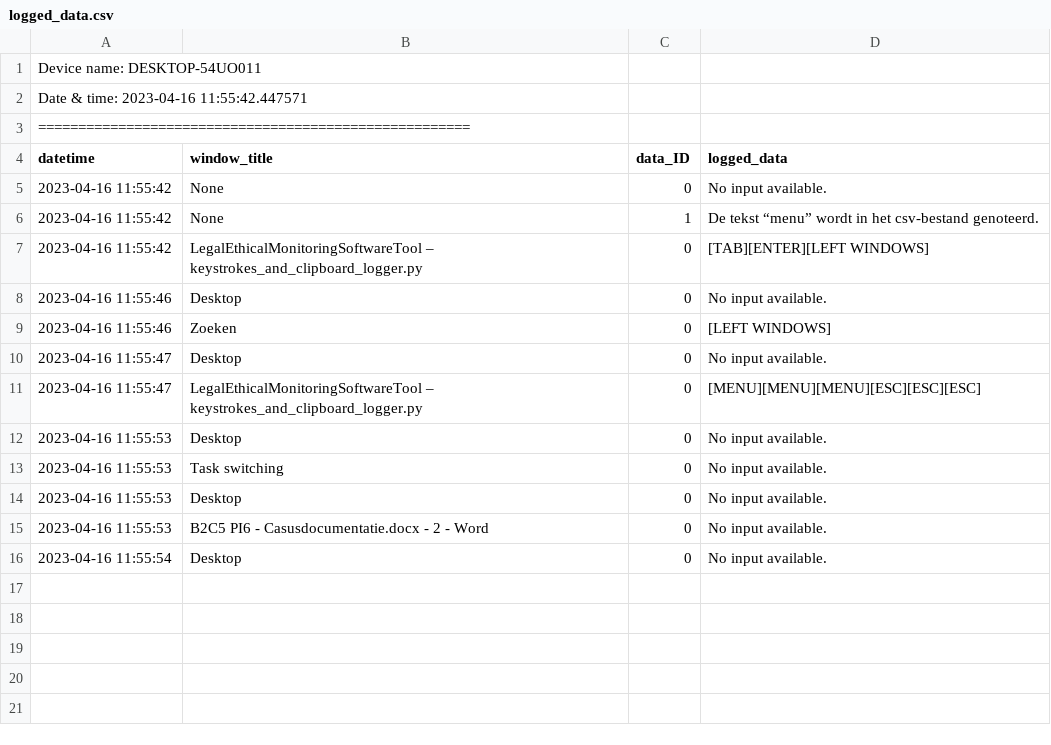
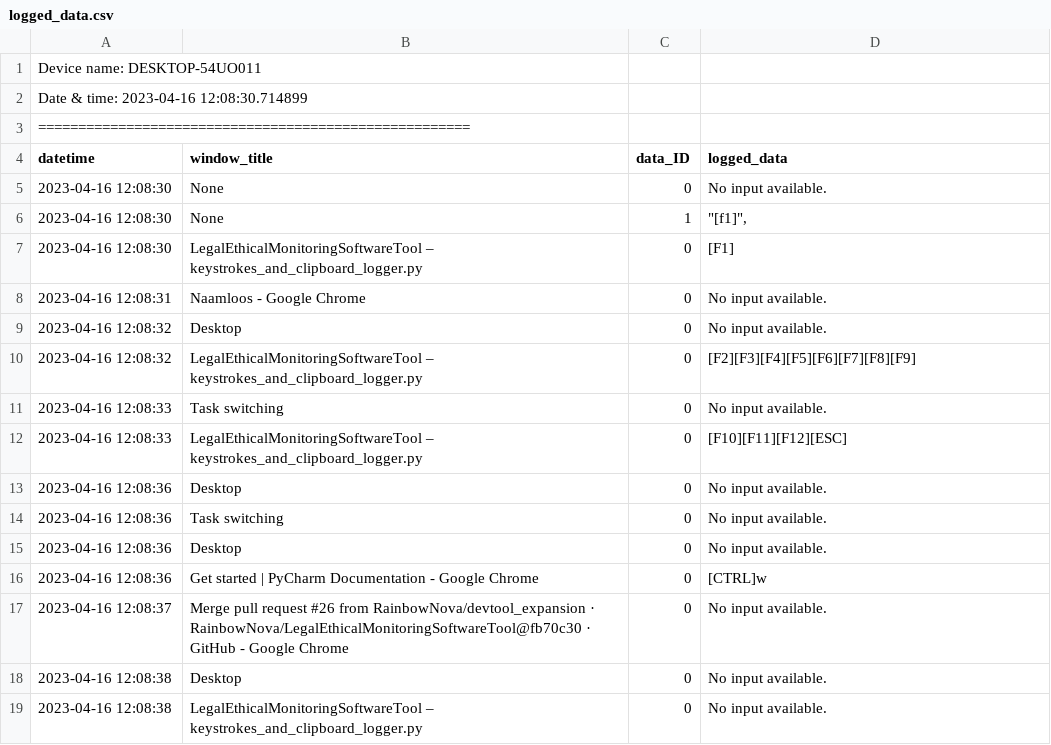
Before and after one commit to RainbowNova/LegalEthicalMonitoringSoftwareTool, a CSV file: src/logged_data.csv, drawn as a sheet.

```diff
--- a/src/logged_data.csv
+++ b/src/logged_data.csv
@@ -1,16 +1,19 @@
 Device name: DESKTOP-54UO011
-Date & time: 2023-04-16 11:55:42.447571
+Date & time: 2023-04-16 12:08:30.714899
 ======================================================
 datetime,window_title,data_ID,logged_data
-2023-04-16 11:55:42,None,0,No input available.
-2023-04-16 11:55:42,None,1,De tekst “menu” wordt in het csv-bestand genoteerd.
-2023-04-16 11:55:42,LegalEthicalMonitoringSoftwareTool – keystrokes_and_clipboard_logger.py,0,[TAB][ENTER][LEFT WINDOWS]
-2023-04-16 11:55:46,Desktop,0,No input available.
-2023-04-16 11:55:46,Zoeken,0,[LEFT WINDOWS]
-2023-04-16 11:55:47,Desktop,0,No input available.
-2023-04-16 11:55:47,LegalEthicalMonitoringSoftwareTool – keystrokes_and_clipboard_logger.py,0,[MENU][MENU][MENU][ESC][ESC][ESC]
-2023-04-16 11:55:53,Desktop,0,No input available.
-2023-04-16 11:55:53,Task switching,0,No input available.
-2023-04-16 11:55:53,Desktop,0,No input available.
-2023-04-16 11:55:53,B2C5 PI6 - Casusdocumentatie.docx  -  2 - Word,0,No input available.
-2023-04-16 11:55:54,Desktop,0,No input available.
+2023-04-16 12:08:30,None,0,No input available.
+2023-04-16 12:08:30,None,1,"""[f1]"", "
+2023-04-16 12:08:30,LegalEthicalMonitoringSoftwareTool – keystrokes_and_clipboard_logger.py,0,[F1]
+2023-04-16 12:08:31,Naamloos - Google Chrome,0,No input available.
+2023-04-16 12:08:32,Desktop,0,No input available.
+2023-04-16 12:08:32,LegalEthicalMonitoringSoftwareTool – keystrokes_and_clipboard_logger.py,0,[F2][F3][F4][F5][F6][F7][F8][F9]
+2023-04-16 12:08:33,Task switching,0,No input available.
+2023-04-16 12:08:33,LegalEthicalMonitoringSoftwareTool – keystrokes_and_clipboard_logger.py,0,[F10][F11][F12][ESC]
+2023-04-16 12:08:36,Desktop,0,No input available.
+2023-04-16 12:08:36,Task switching,0,No input available.
+2023-04-16 12:08:36,Desktop,0,No input available.
+2023-04-16 12:08:36,Get started | PyCharm Documentation - Google Chrome,0,[CTRL]w
+2023-04-16 12:08:37,Merge pull request #26 from RainbowNova/devtool_expansion · RainbowNova/LegalEthicalMonitoringSoftwareTool@fb70c30 · GitHub - Google Chrome,0,No input available.
+2023-04-16 12:08:38,Desktop,0,No input available.
+2023-04-16 12:08:38,LegalEthicalMonitoringSoftwareTool – keystrokes_and_clipboard_logger.py,0,No input available.
```
Also changed, not shown: 1 other file.
